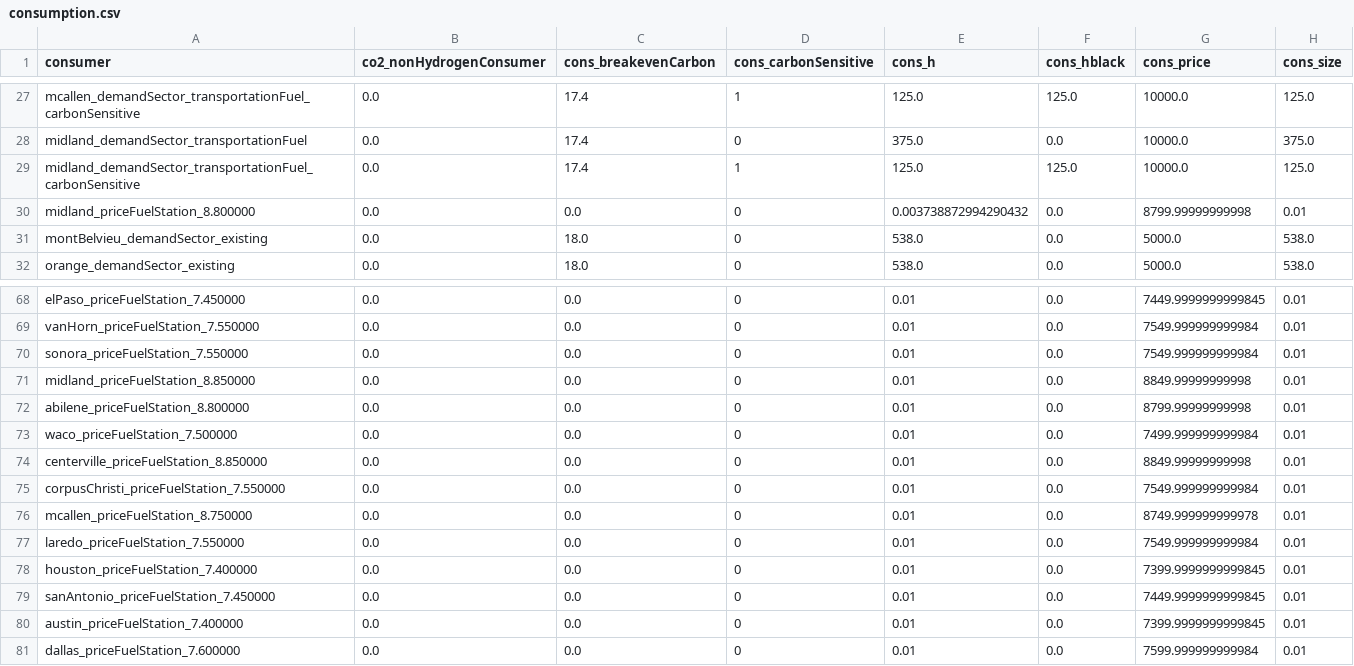
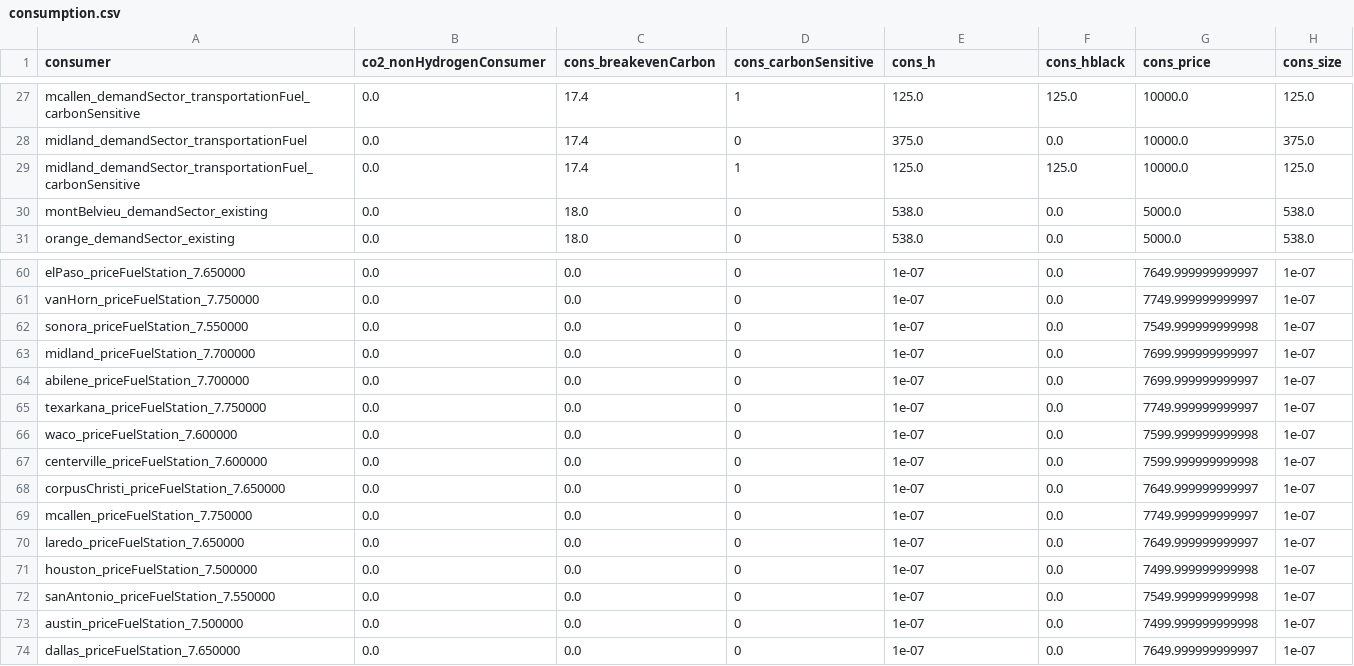
Before and after one commit to webber-energy-group/HOwDI, a CSV file: data/base/outputs/consumption.csv, drawn as a sheet; only a part is shown, gaps mark what is left out; removed rows and columns are numbered as before the commit, all else as after; the diff covers the shown part only; the diff names each change by its address in the sheet, - before the commit and + after, or states it on an @@ line.

```diff
--- a/data/base/outputs/consumption.csv
+++ b/data/base/outputs/consumption.csv
-row 30: midland_priceFuelStation_8.800000 | 0.0 | 0.0 | 0 | 0.003738872994290432 | 0.0 | 8799.99999999998 | 0.01
-A60 (consumer): elPaso_priceFuelStation_7.450000
+A60 (consumer): elPaso_priceFuelStation_7.650000
-E60:E64 (cons_h): 0.01
+E60:E64 (cons_h): 1e-07
-G60 (cons_price): 7449.9999999999845
+G60 (cons_price): 7649.999999999997
-H60:H64 (cons_size): 0.01
+H60:H64 (cons_size): 1e-07
-A61 (consumer): vanHorn_priceFuelStation_7.550000
+A61 (consumer): vanHorn_priceFuelStation_7.750000
-G61 (cons_price): 7549.999999999984
+G61 (cons_price): 7749.999999999997
-G62 (cons_price): 7549.999999999984
+G62 (cons_price): 7549.999999999998
-A63 (consumer): midland_priceFuelStation_8.850000
+A63 (consumer): midland_priceFuelStation_7.700000
-G63 (cons_price): 8849.99999999998
+G63 (cons_price): 7699.999999999997
-A64 (consumer): abilene_priceFuelStation_8.800000
+A64 (consumer): abilene_priceFuelStation_7.700000
-G64 (cons_price): 8799.99999999998
+G64 (cons_price): 7699.999999999997
+row 65: texarkana_priceFuelStation_7.750000 | 0.0 | 0.0 | 0 | 1e-07 | 0.0 | 7749.999999999997 | 1e-07
-A66 (consumer): waco_priceFuelStation_7.500000
+A66 (consumer): waco_priceFuelStation_7.600000
-E66:E74 (cons_h): 0.01
+E66:E74 (cons_h): 1e-07
-G66 (cons_price): 7499.999999999984
+G66 (cons_price): 7599.999999999998
-H66:H74 (cons_size): 0.01
+H66:H74 (cons_size): 1e-07
-A67 (consumer): centerville_priceFuelStation_8.850000
+A67 (consumer): centerville_priceFuelStation_7.600000
-G67 (cons_price): 8849.99999999998
+G67 (cons_price): 7599.999999999998
-A68 (consumer): corpusChristi_priceFuelStation_7.550000
+A68 (consumer): corpusChristi_priceFuelStation_7.650000
-G68 (cons_price): 7549.999999999984
+G68 (cons_price): 7649.999999999997
-A69 (consumer): mcallen_priceFuelStation_8.750000
+A69 (consumer): mcallen_priceFuelStation_7.750000
-G69 (cons_price): 8749.999999999978
+G69 (cons_price): 7749.999999999997
-A70 (consumer): laredo_priceFuelStation_7.550000
+A70 (consumer): laredo_priceFuelStation_7.650000
-G70 (cons_price): 7549.999999999984
+G70 (cons_price): 7649.999999999997
-A71 (consumer): houston_priceFuelStation_7.400000
+A71 (consumer): houston_priceFuelStation_7.500000
-G71 (cons_price): 7399.9999999999845
+G71 (cons_price): 7499.999999999998
-A72 (consumer): sanAntonio_priceFuelStation_7.450000
+A72 (consumer): sanAntonio_priceFuelStation_7.550000
-G72 (cons_price): 7449.9999999999845
+G72 (cons_price): 7549.999999999998
-A73 (consumer): austin_priceFuelStation_7.400000
+A73 (consumer): austin_priceFuelStation_7.500000
-G73 (cons_price): 7399.9999999999845
+G73 (cons_price): 7499.999999999998
-A74 (consumer): dallas_priceFuelStation_7.600000
+A74 (consumer): dallas_priceFuelStation_7.650000
-G74 (cons_price): 7599.999999999984
+G74 (cons_price): 7649.999999999997
```
Also changed, not shown: 7 removed rows and 36 edited cells elsewhere in this file, data/base/outputs/conversion.csv, data/base/outputs/production.csv, 7 other files.
